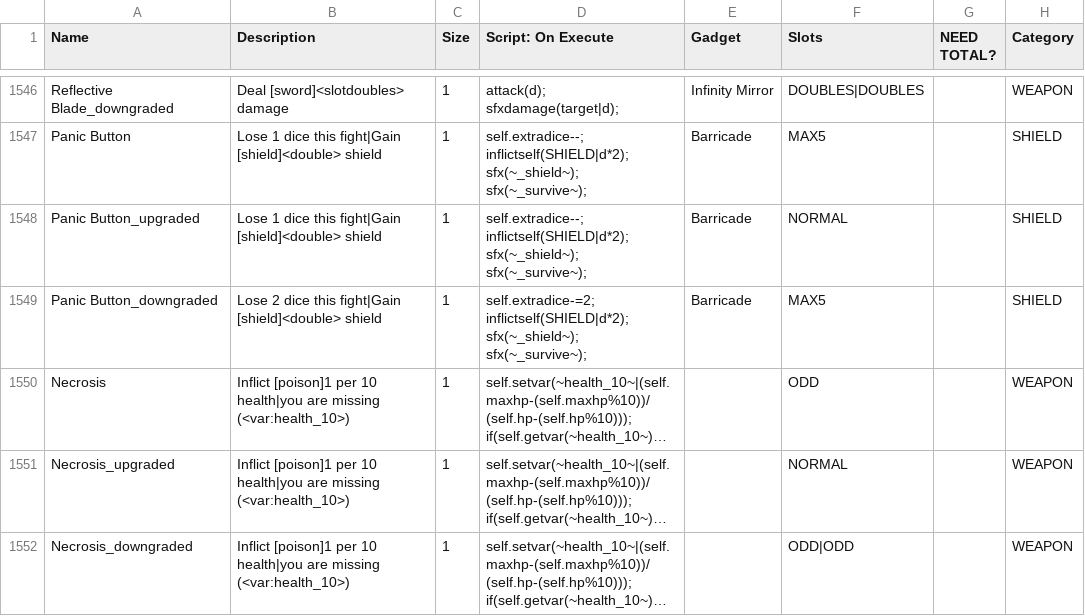
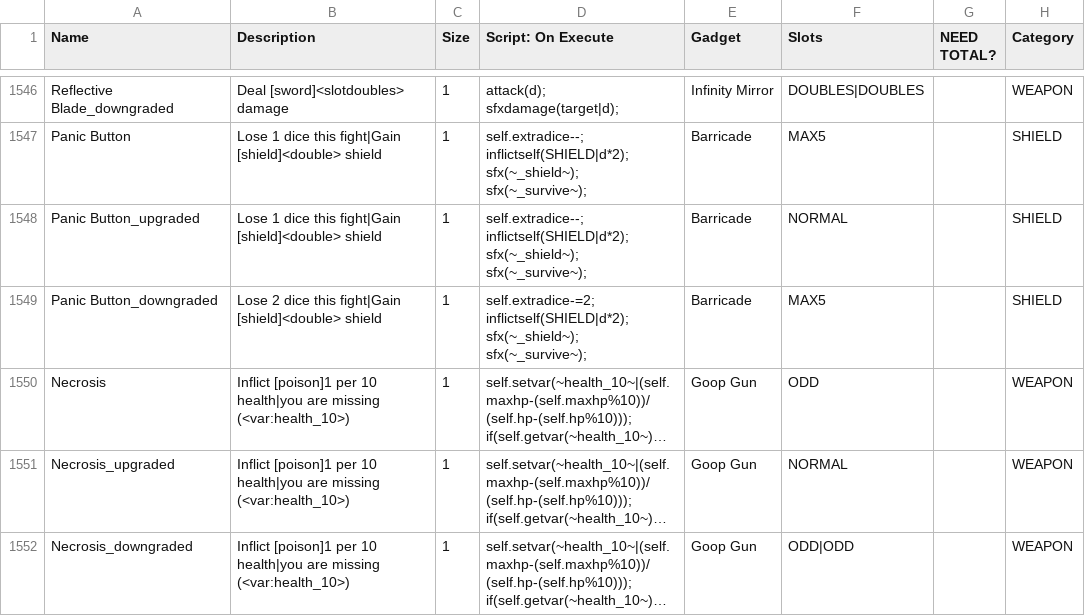
Before and after one commit to JuniorUdale/MoreFluff, a CSV file: _append/data/text/equipment.csv, drawn as a sheet; only a part is shown, gaps mark what is left out; long unchanged cells end in …; the diff covers the shown part only; the diff names each change by its address in the sheet, - before the commit and + after, or states it on an @@ line.

Commit message:
added remix check for Hairdryer, and added some gadgets

```diff
--- a/_append/data/text/equipment.csv
+++ b/_append/data/text/equipment.csv
-E1550:E1552 (Gadget): (empty)
+E1550:E1552 (Gadget): Goop Gun
```
Also changed, not shown: 42 edited cells elsewhere in this file, _merge/data/text/remix.csv.
